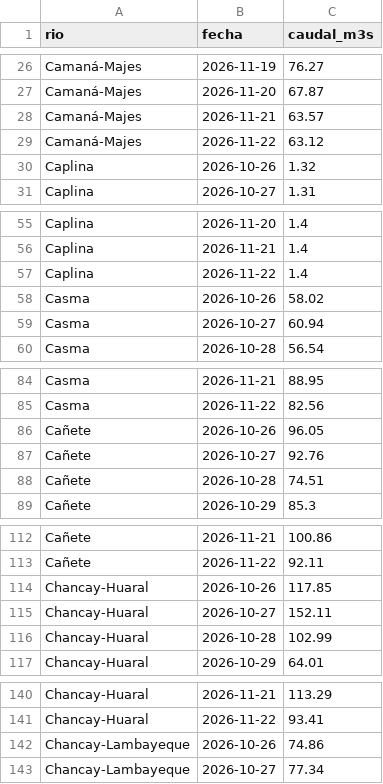
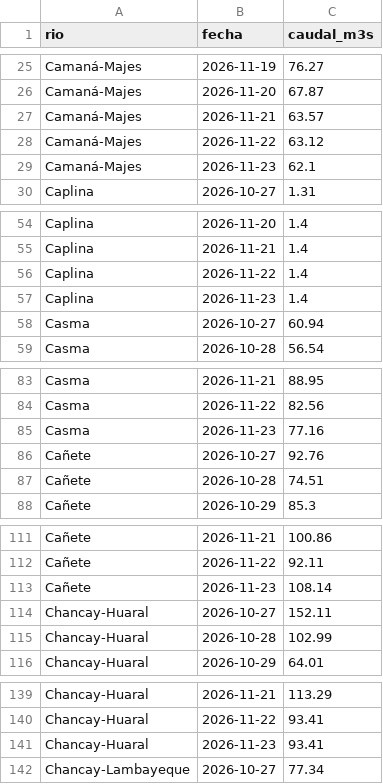
Before and after one commit to MarciaShapiama/iapn-inei, a CSV file: data/rios_caudal.csv, drawn as a sheet; only a part is shown, gaps mark what is left out; the diff covers the shown part only.

```diff
--- a/data/rios_caudal.csv
+++ b/data/rios_caudal.csv
@@ -29,3 +28,3 @@ Camaná-Majes,2026-11-21,63.57
 Camaná-Majes,2026-11-22,63.12
-Caplina,2026-10-26,1.32
+Camaná-Majes,2026-11-23,62.1
 Caplina,2026-10-27,1.31
@@ -57,3 +56,3 @@ Caplina,2026-11-21,1.4
 Caplina,2026-11-22,1.4
-Casma,2026-10-26,58.02
+Caplina,2026-11-23,1.4
 Casma,2026-10-27,60.94
@@ -85,3 +84,3 @@ Casma,2026-11-21,88.95
 Casma,2026-11-22,82.56
-Cañete,2026-10-26,96.05
+Casma,2026-11-23,77.16
 Cañete,2026-10-27,92.76
@@ -113,3 +112,3 @@ Cañete,2026-11-21,100.86
 Cañete,2026-11-22,92.11
-Chancay-Huaral,2026-10-26,117.85
+Cañete,2026-11-23,108.14
 Chancay-Huaral,2026-10-27,152.11
@@ -141,3 +140,3 @@ Chancay-Huaral,2026-11-21,113.29
 Chancay-Huaral,2026-11-22,93.41
-Chancay-Lambayeque,2026-10-26,74.86
+Chancay-Huaral,2026-11-23,93.41
 Chancay-Lambayeque,2026-10-27,77.34
```
Also changed, not shown: 22 added rows and 22 removed rows elsewhere in this file, data/eventos/noticias_registro.csv, data/noaa_semanal.csv, 16 other files.
